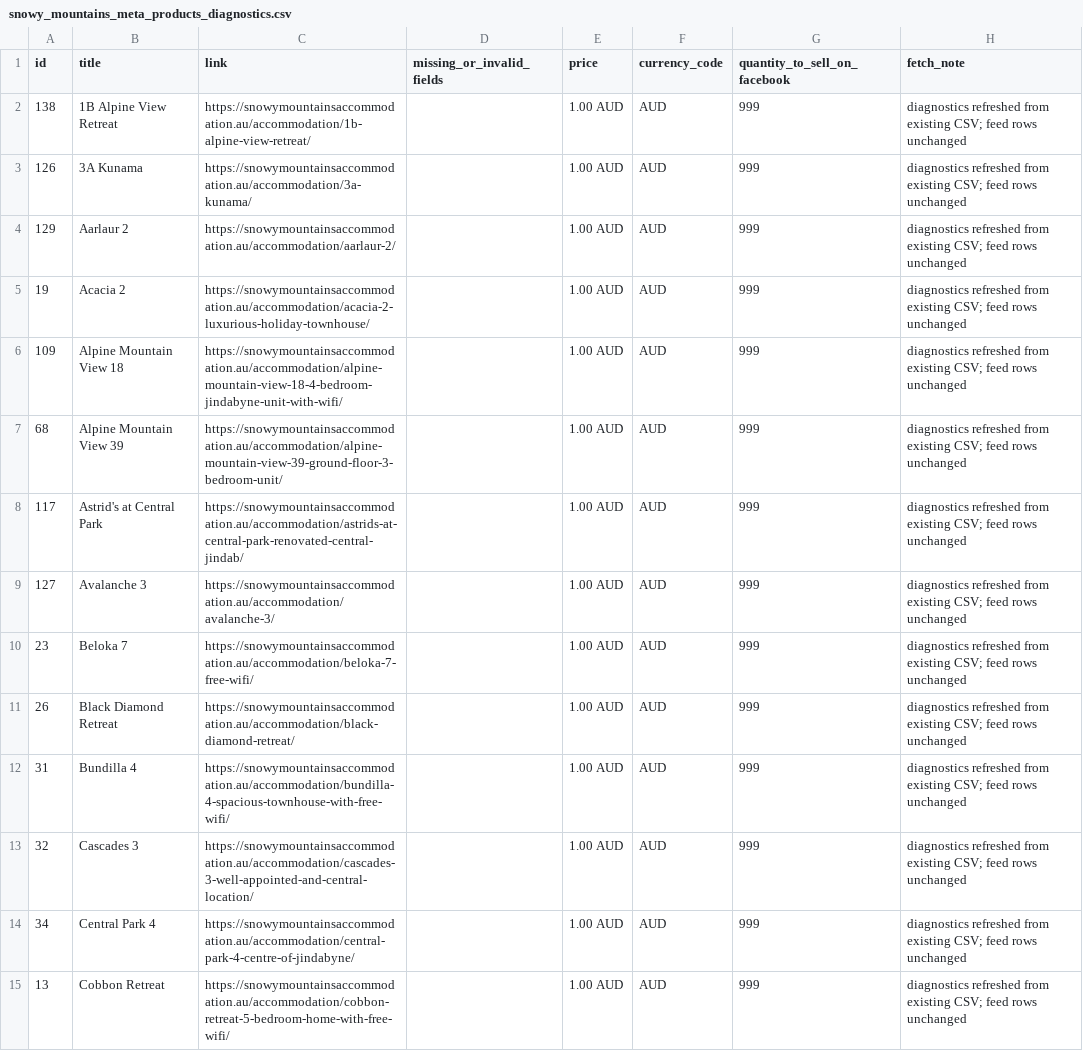
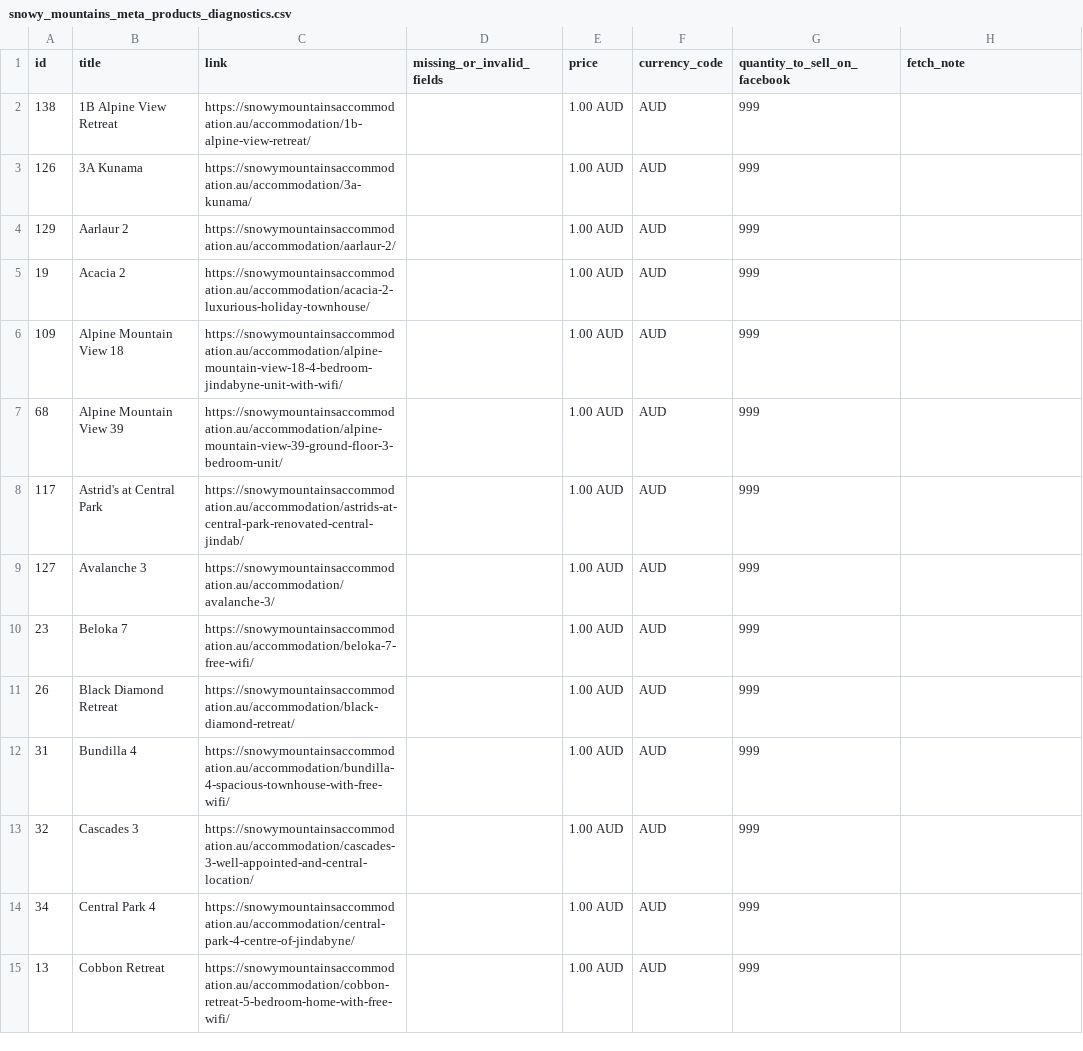
Before and after one commit to katie616/snowy-meta-feed, a CSV file: docs/snowy_mountains_meta_products_diagnostics.csv, drawn as a sheet; only a part is shown; the diff covers the shown part only.

```diff
--- a/docs/snowy_mountains_meta_products_diagnostics.csv
+++ b/docs/snowy_mountains_meta_products_diagnostics.csv
@@ -1,15 +1,15 @@
 id,title,link,missing_or_invalid_fields,price,currency_code,quantity_to_sell_on_facebook,fetch_note
-138,1B Alpine View Retreat,https://snowymountainsaccommodation.au/accommodation/1b-alpine-view-retreat/,,1.00 AUD,AUD,999,diagnostics refreshed from existing CSV; feed rows unchanged
-126,3A Kunama,https://snowymountainsaccommodation.au/accommodation/3a-kunama/,,1.00 AUD,AUD,999,diagnostics refreshed from existing CSV; feed rows unchanged
-129,Aarlaur 2,https://snowymountainsaccommodation.au/accommodation/aarlaur-2/,,1.00 AUD,AUD,999,diagnostics refreshed from existing CSV; feed rows unchanged
-19,Acacia 2,https://snowymountainsaccommodation.au/accommodation/acacia-2-luxurious-holiday-townhouse/,,1.00 AUD,AUD,999,diagnostics refreshed from existing CSV; feed rows unchanged
-109,Alpine Mountain View 18,https://snowymountainsaccommodation.au/accommodation/alpine-mountain-view-18-4-bedroom-jindabyne-unit-with-wifi/,,1.00 AUD,AUD,999,diagnostics refreshed from existing CSV; feed rows unchanged
-68,Alpine Mountain View 39,https://snowymountainsaccommodation.au/accommodation/alpine-mountain-view-39-ground-floor-3-bedroom-unit/,,1.00 AUD,AUD,999,diagnostics refreshed from existing CSV; feed rows unchanged
-117,Astrid's at Central Park,https://snowymountainsaccommodation.au/accommodation/astrids-at-central-park-renovated-central-jindab/,,1.00 AUD,AUD,999,diagnostics refreshed from existing CSV; feed rows unchanged
-127,Avalanche 3,https://snowymountainsaccommodation.au/accommodation/avalanche-3/,,1.00 AUD,AUD,999,diagnostics refreshed from existing CSV; feed rows unchanged
-23,Beloka 7,https://snowymountainsaccommodation.au/accommodation/beloka-7-free-wifi/,,1.00 AUD,AUD,999,diagnostics refreshed from existing CSV; feed rows unchanged
-26,Black Diamond Retreat,https://snowymountainsaccommodation.au/accommodation/black-diamond-retreat/,,1.00 AUD,AUD,999,diagnostics refreshed from existing CSV; feed rows unchanged
-31,Bundilla 4,https://snowymountainsaccommodation.au/accommodation/bundilla-4-spacious-townhouse-with-free-wifi/,,1.00 AUD,AUD,999,diagnostics refreshed from existing CSV; feed rows unchanged
-32,Cascades 3,https://snowymountainsaccommodation.au/accommodation/cascades-3-well-appointed-and-central-location/,,1.00 AUD,AUD,999,diagnostics refreshed from existing CSV; feed rows unchanged
-34,Central Park 4,https://snowymountainsaccommodation.au/accommodation/central-park-4-centre-of-jindabyne/,,1.00 AUD,AUD,999,diagnostics refreshed from existing CSV; feed rows unchanged
-13,Cobbon Retreat,https://snowymountainsaccommodation.au/accommodation/cobbon-retreat-5-bedroom-home-with-free-wifi/,,1.00 AUD,AUD,999,diagnostics refreshed from existing CSV; feed rows unchanged
+138,1B Alpine View Retreat,https://snowymountainsaccommodation.au/accommodation/1b-alpine-view-retreat/,,1.00 AUD,AUD,999,
+126,3A Kunama,https://snowymountainsaccommodation.au/accommodation/3a-kunama/,,1.00 AUD,AUD,999,
+129,Aarlaur 2,https://snowymountainsaccommodation.au/accommodation/aarlaur-2/,,1.00 AUD,AUD,999,
+19,Acacia 2,https://snowymountainsaccommodation.au/accommodation/acacia-2-luxurious-holiday-townhouse/,,1.00 AUD,AUD,999,
+109,Alpine Mountain View 18,https://snowymountainsaccommodation.au/accommodation/alpine-mountain-view-18-4-bedroom-jindabyne-unit-with-wifi/,,1.00 AUD,AUD,999,
+68,Alpine Mountain View 39,https://snowymountainsaccommodation.au/accommodation/alpine-mountain-view-39-ground-floor-3-bedroom-unit/,,1.00 AUD,AUD,999,
+117,Astrid's at Central Park,https://snowymountainsaccommodation.au/accommodation/astrids-at-central-park-renovated-central-jindab/,,1.00 AUD,AUD,999,
+127,Avalanche 3,https://snowymountainsaccommodation.au/accommodation/avalanche-3/,,1.00 AUD,AUD,999,
+23,Beloka 7,https://snowymountainsaccommodation.au/accommodation/beloka-7-free-wifi/,,1.00 AUD,AUD,999,
+26,Black Diamond Retreat,https://snowymountainsaccommodation.au/accommodation/black-diamond-retreat/,,1.00 AUD,AUD,999,
+31,Bundilla 4,https://snowymountainsaccommodation.au/accommodation/bundilla-4-spacious-townhouse-with-free-wifi/,,1.00 AUD,AUD,999,
+32,Cascades 3,https://snowymountainsaccommodation.au/accommodation/cascades-3-well-appointed-and-central-location/,,1.00 AUD,AUD,999,
+34,Central Park 4,https://snowymountainsaccommodation.au/accommodation/central-park-4-centre-of-jindabyne/,,1.00 AUD,AUD,999,
+13,Cobbon Retreat,https://snowymountainsaccommodation.au/accommodation/cobbon-retreat-5-bedroom-home-with-free-wifi/,,1.00 AUD,AUD,999,
```
Also changed, not shown: 60 edited cells elsewhere in this file.
